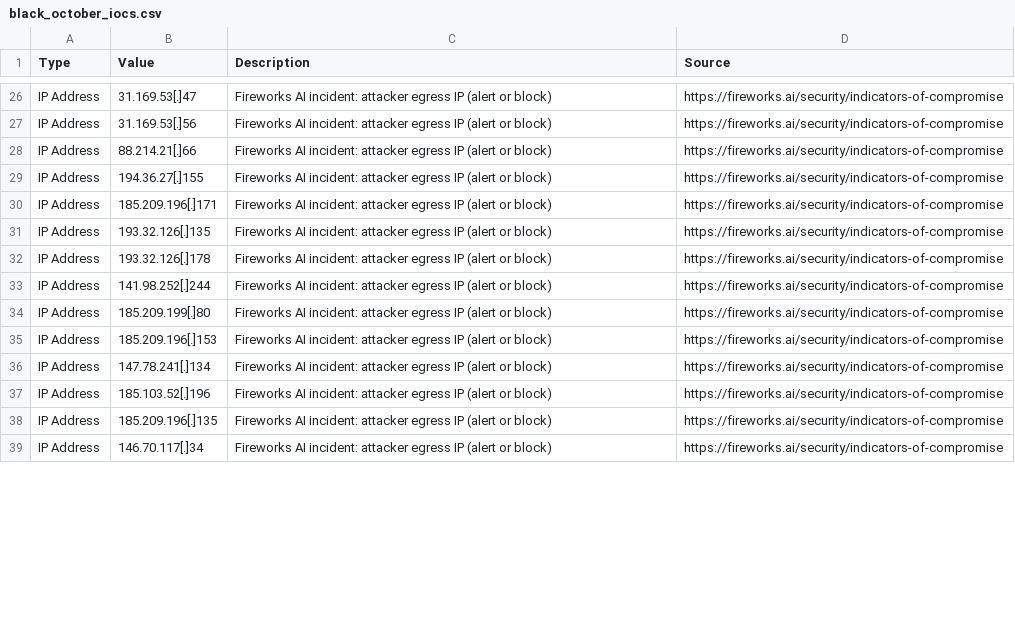
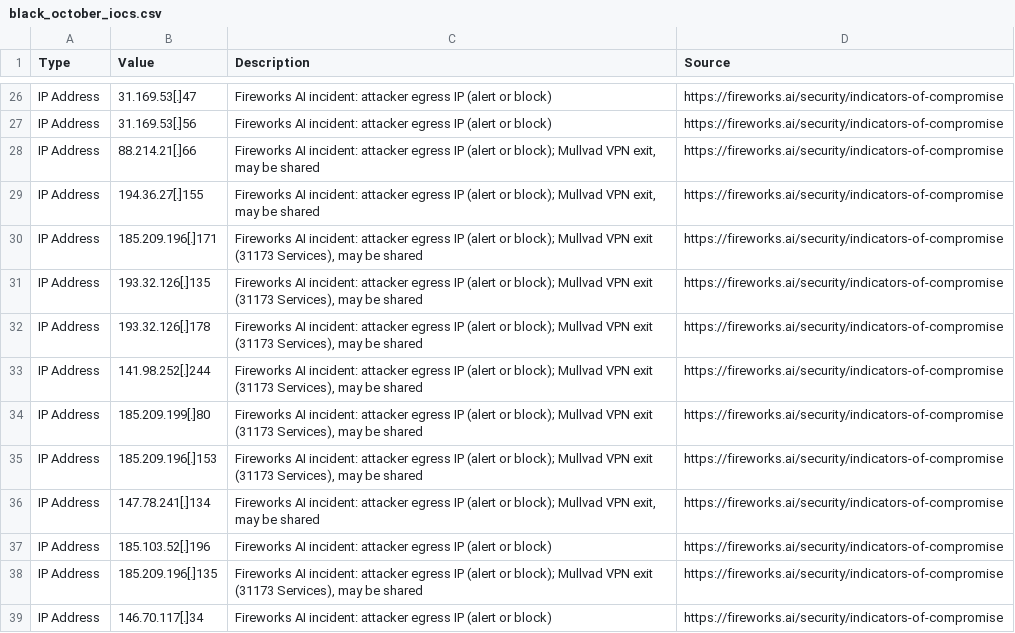
Before and after one commit to wiz-sec-public/wiz-research-iocs, a CSV file: reports/black_october_iocs.csv, drawn as a sheet; only a part is shown, gaps mark what is left out; the diff covers the shown part only.

Commit message:
Update Black October IOCs: cleanup and new victim indicators
- Remove Barracuda IPv6 (Cloudflare WARP shared egress)
- Flag 23 Fireworks egress IPs as Mullvad VPN exits (may be shared)
- Clean up Bitrise descriptions; fix Wiz 23.106.46.239 wording
- Extend Bitrise windows to Nov 18 per Bitrise report v1.6
- Add Ardor IPs and fldubai.com (shared with Dosu)
- Add Rackspace Spot source IP 23.224.79.106

```diff
--- a/reports/black_october_iocs.csv
+++ b/reports/black_october_iocs.csv
@@ -27,13 +27,13 @@ IP Address,31.169.53[.]47,Fireworks AI incident: attacker egress IP (alert or bl
 IP Address,31.169.53[.]56,Fireworks AI incident: attacker egress IP (alert or block),https://fireworks.ai/security/indicators-of-compromise
-IP Address,88.214.21[.]66,Fireworks AI incident: attacker egress IP (alert or block),https://fireworks.ai/security/indicators-of-compromise
-IP Address,194.36.27[.]155,Fireworks AI incident: attacker egress IP (alert or block),https://fireworks.ai/security/indicators-of-compromise
-IP Address,185.209.196[.]171,Fireworks AI incident: attacker egress IP (alert or block),https://fireworks.ai/security/indicators-of-compromise
-IP Address,193.32.126[.]135,Fireworks AI incident: attacker egress IP (alert or block),https://fireworks.ai/security/indicators-of-compromise
-IP Address,193.32.126[.]178,Fireworks AI incident: attacker egress IP (alert or block),https://fireworks.ai/security/indicators-of-compromise
-IP Address,141.98.252[.]244,Fireworks AI incident: attacker egress IP (alert or block),https://fireworks.ai/security/indicators-of-compromise
-IP Address,185.209.199[.]80,Fireworks AI incident: attacker egress IP (alert or block),https://fireworks.ai/security/indicators-of-compromise
-IP Address,185.209.196[.]153,Fireworks AI incident: attacker egress IP (alert or block),https://fireworks.ai/security/indicators-of-compromise
-IP Address,147.78.241[.]134,Fireworks AI incident: attacker egress IP (alert or block),https://fireworks.ai/security/indicators-of-compromise
+IP Address,88.214.21[.]66,"Fireworks AI incident: attacker egress IP (alert or block); Mullvad VPN exit, may be shared",https://fireworks.ai/security/indicators-of-compromise
+IP Address,194.36.27[.]155,"Fireworks AI incident: attacker egress IP (alert or block); Mullvad VPN exit, may be shared",https://fireworks.ai/security/indicators-of-compromise
+IP Address,185.209.196[.]171,"Fireworks AI incident: attacker egress IP (alert or block); Mullvad VPN exit (31173 Services), may be shared",https://fireworks.ai/security/indicators-of-compromise
+IP Address,193.32.126[.]135,"Fireworks AI incident: attacker egress IP (alert or block); Mullvad VPN exit (31173 Services), may be shared",https://fireworks.ai/security/indicators-of-compromise
+IP Address,193.32.126[.]178,"Fireworks AI incident: attacker egress IP (alert or block); Mullvad VPN exit (31173 Services), may be shared",https://fireworks.ai/security/indicators-of-compromise
+IP Address,141.98.252[.]244,"Fireworks AI incident: attacker egress IP (alert or block); Mullvad VPN exit (31173 Services), may be shared",https://fireworks.ai/security/indicators-of-compromise
+IP Address,185.209.199[.]80,"Fireworks AI incident: attacker egress IP (alert or block); Mullvad VPN exit (31173 Services), may be shared",https://fireworks.ai/security/indicators-of-compromise
+IP Address,185.209.196[.]153,"Fireworks AI incident: attacker egress IP (alert or block); Mullvad VPN exit (31173 Services), may be shared",https://fireworks.ai/security/indicators-of-compromise
+IP Address,147.78.241[.]134,"Fireworks AI incident: attacker egress IP (alert or block); Mullvad VPN exit, may be shared",https://fireworks.ai/security/indicators-of-compromise
 IP Address,185.103.52[.]196,Fireworks AI incident: attacker egress IP (alert or block),https://fireworks.ai/security/indicators-of-compromise
-IP Address,185.209.196[.]135,Fireworks AI incident: attacker egress IP (alert or block),https://fireworks.ai/security/indicators-of-compromise
+IP Address,185.209.196[.]135,"Fireworks AI incident: attacker egress IP (alert or block); Mullvad VPN exit (31173 Services), may be shared",https://fireworks.ai/security/indicators-of-compromise
 IP Address,146.70.117[.]34,Fireworks AI incident: attacker egress IP (alert or block),https://fireworks.ai/security/indicators-of-compromise
```
Also changed, not shown: 4 added rows, 1 removed row and 37 edited cells elsewhere in this file.
